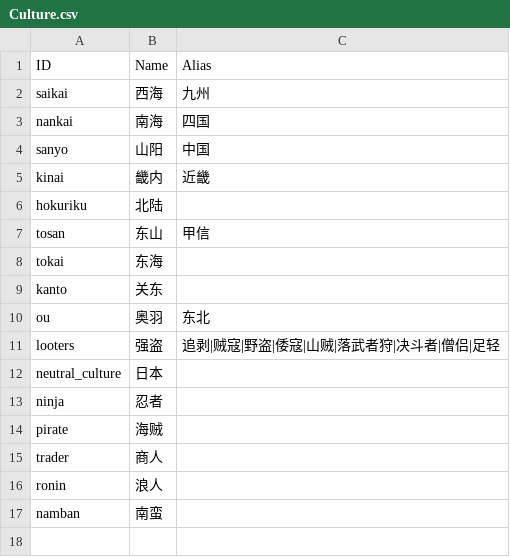
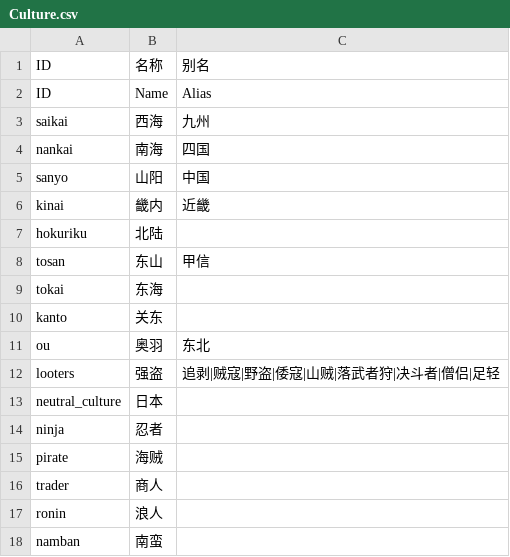
Before and after one commit to yaodongcheng/QiKanExampleMod, a CSV file: Knowledge/太阁5/骑砍2织丰角色ID对应/csv/Culture.csv, drawn as a sheet.

```diff
--- a/Knowledge/太阁5/骑砍2织丰角色ID对应/csv/Culture.csv
+++ b/Knowledge/太阁5/骑砍2织丰角色ID对应/csv/Culture.csv
@@ -1 +1,2 @@
+ID,名称,别名
 ID,Name,Alias
```
Also changed, not shown: Knowledge/太阁5/骑砍2织丰角色ID对应/csv/Clan.csv, Knowledge/太阁5/骑砍2织丰角色ID对应/csv/Settlements.csv, 12 other files.
